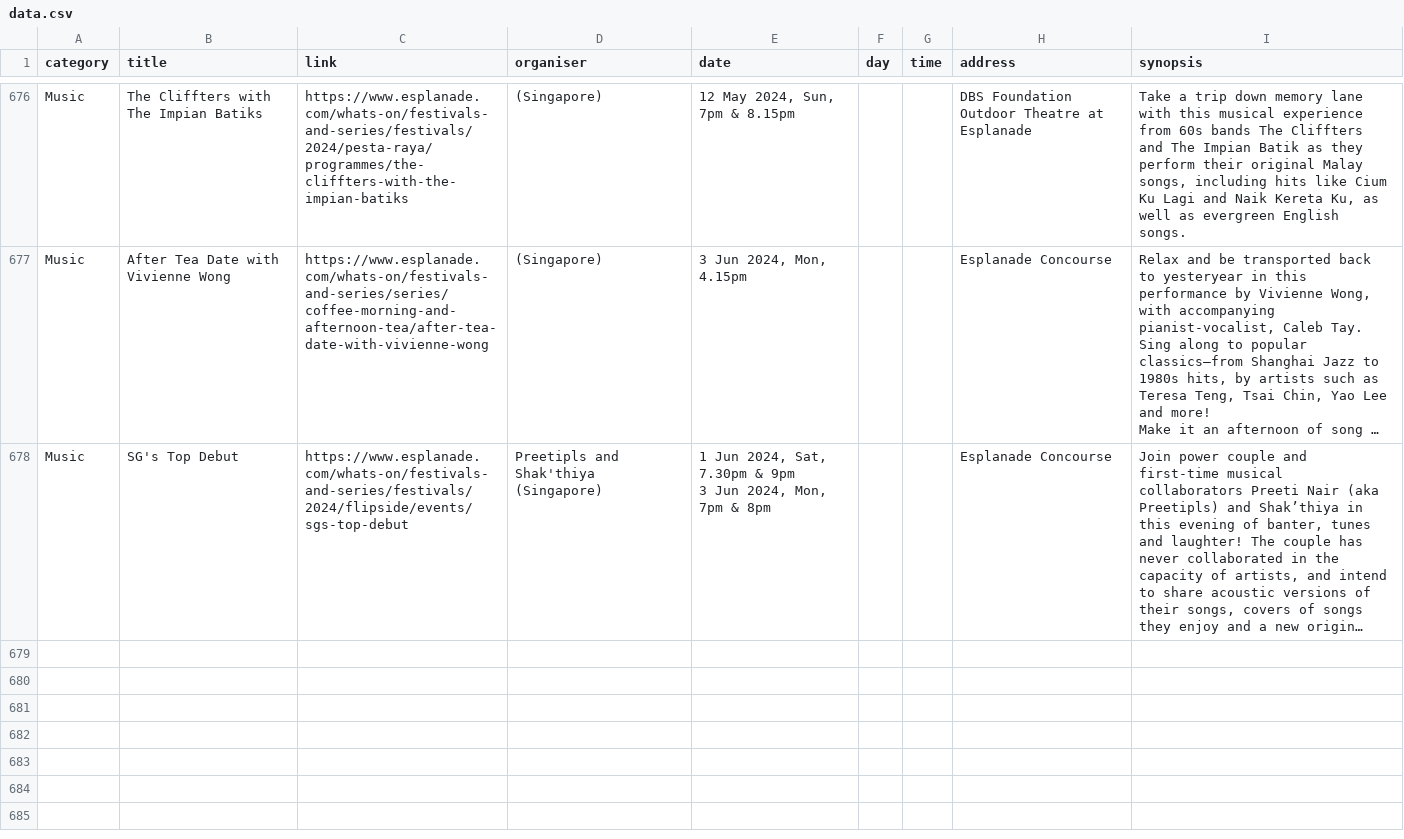
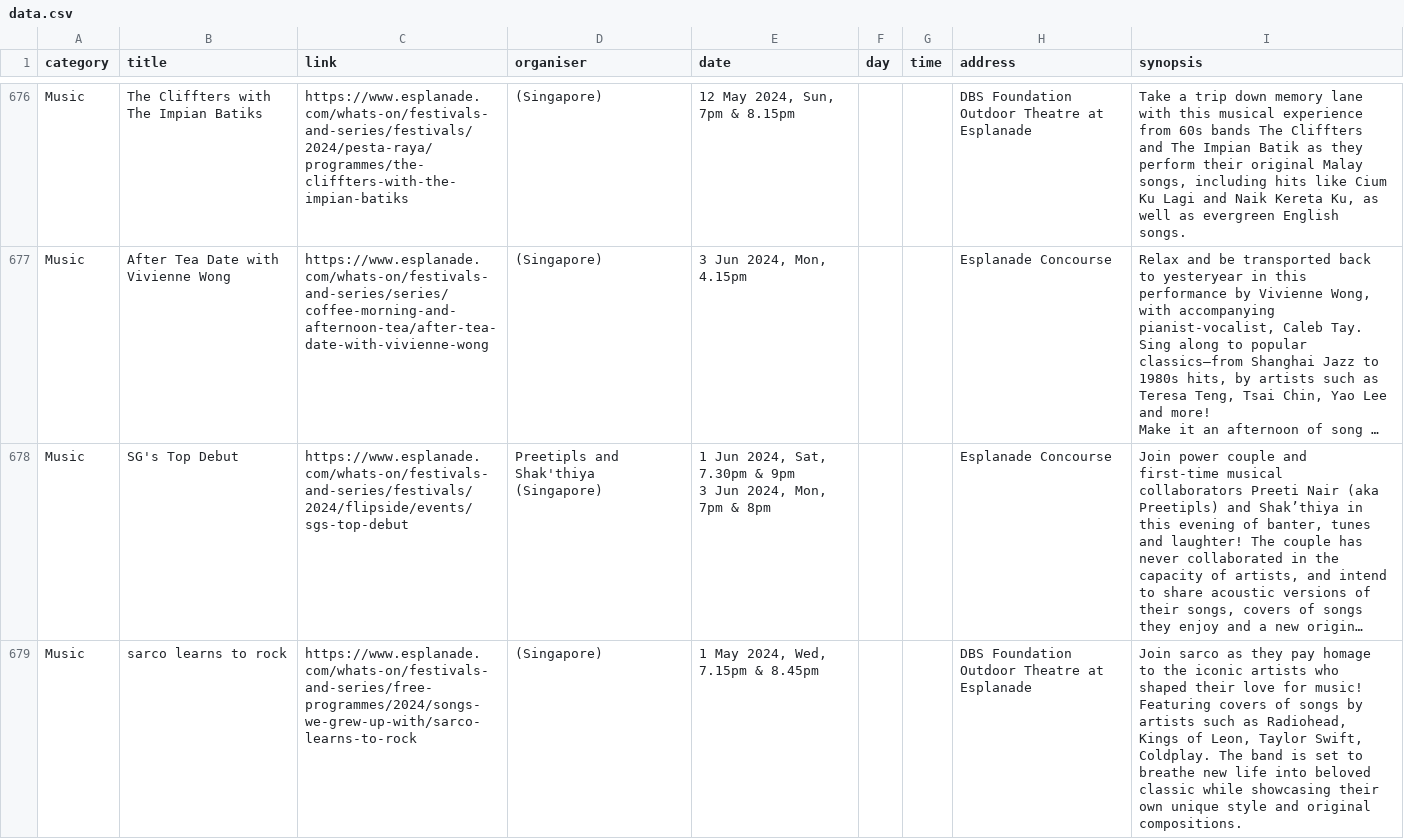
Before and after one commit to Joanna-Khek/free_music_esplanade_news, a CSV file: data.csv, drawn as a sheet; only a part is shown, gaps mark what is left out; long unchanged cells end in …; the diff covers the shown part only; the diff names each change by its address in the sheet, - before the commit and + after, or states it on an @@ line.

```diff
--- a/data.csv
+++ b/data.csv
+row 679: Music | sarco learns to rock | https://www.esplanade.com/whats-on/festivals-and-series/free-programmes/2024/songs-we-grew-up-with/sarco-learns-to-rock | (Singapore) | 1 May 2024, Wed, 7.15pm & 8.45pm |  |  | DBS Foundation Outdoor Theatre at Esplanade | Join sarco as they pay homage to the iconic artists who shaped their love for music! Featuring covers of songs by artists such as Radiohead, Kings of Leon, Taylor Swift, Coldplay. The band is set to breathe new life into beloved classic while showcasing their own unique style and original compositions.
```
Also changed, not shown: 2 added rows elsewhere in this file.
